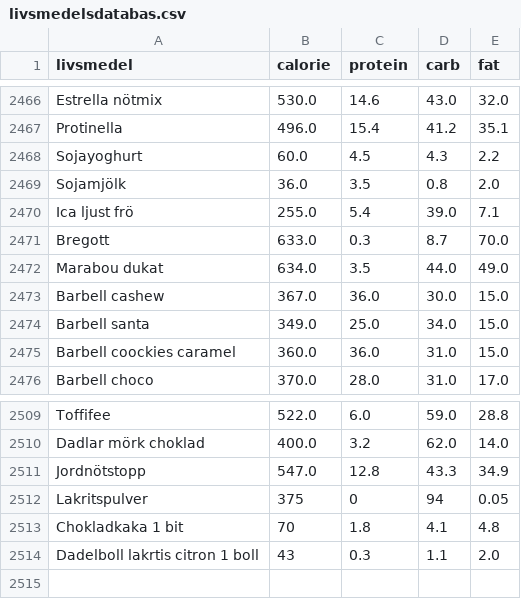
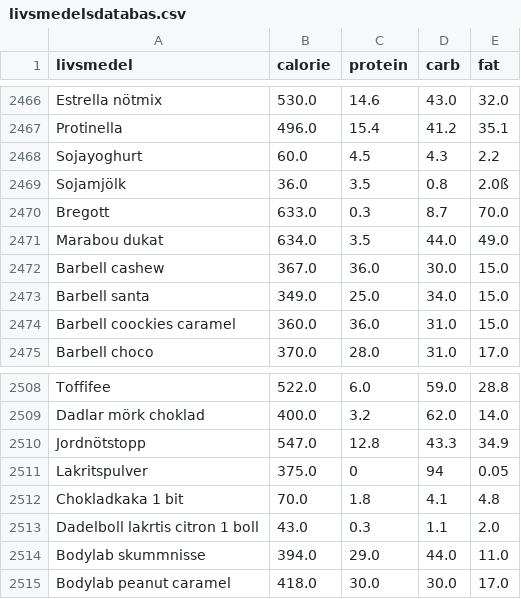
Before and after one commit to liecha/illuminateMe_dreamBoard, a CSV file: data/livsmedelsdatabas.csv, drawn as a sheet; only a part is shown, gaps mark what is left out.

```diff
--- a/data/livsmedelsdatabas.csv
+++ b/data/livsmedelsdatabas.csv
@@ -2468,4 +2468,3 @@ Protinella,496.0,15.4,41.2,35.1
 Sojayoghurt,60.0,4.5,4.3,2.2
-Sojamjölk,36.0,3.5,0.8,2.0
-Ica ljust frö,255.0,5.4,39.0,7.1
+Sojamjölk,36.0,3.5,0.8,2.0ß
 Bregott,633.0,0.3,8.7,70.0
@@ -2511,4 +2510,6 @@ Dadlar mörk choklad,400.0,3.2,62.0,14.0
 Jordnötstopp,547.0,12.8,43.3,34.9
-Lakritspulver,375,0,94,0.05
-Chokladkaka 1 bit,70,1.8,4.1,4.8
-Dadelboll lakrtis citron 1 boll,43,0.3,1.1,2.0
+Lakritspulver,375.0,0,94,0.05
+Chokladkaka 1 bit,70.0,1.8,4.1,4.8
+Dadelboll lakrtis citron 1 boll,43.0,0.3,1.1,2.0
+Bodylab skummnisse,394.0,29.0,44.0,11.0
+Bodylab peanut caramel,418.0,30.0,30.0,17.0
```
Also changed, not shown: data/updated-database-results.csv, 4 other files.
